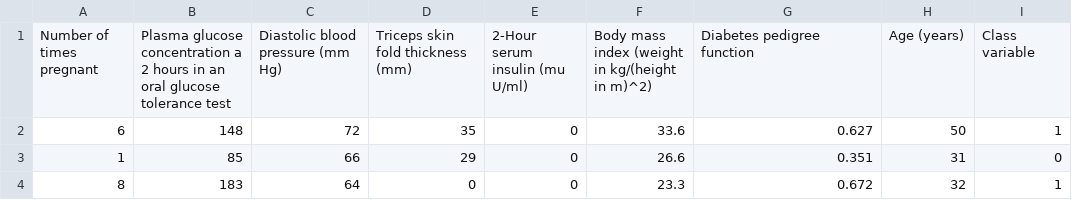
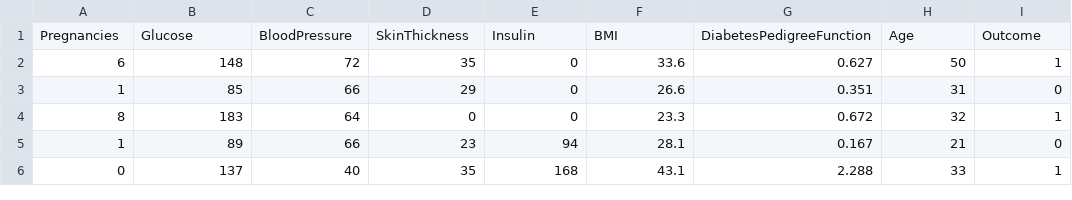
Before and after one commit to swapnilsaurav/MachineLearning, a CSV file: diabetes.csv, drawn as a sheet; only a part is shown; the shorter side is filled out with more unchanged rows.

```diff
--- a/diabetes.csv
+++ b/diabetes.csv
@@ -1,2 +1,2 @@
-Number of times pregnant,Plasma glucose concentration a 2 hours in an oral glucose tolerance test,Diastolic blood pressure (mm Hg),Triceps skin fold thickness (mm),2-Hour serum insulin (mu U/ml),Body mass index (weight in kg/(height in m)^2),Diabetes pedigree function,Age (years),Class variable
+Pregnancies,Glucose,BloodPressure,SkinThickness,Insulin,BMI,DiabetesPedigreeFunction,Age,Outcome
 6,148,72,35,0,33.6,0.627,50,1
```
Also changed, not shown: iris.csv, 2 other files.
